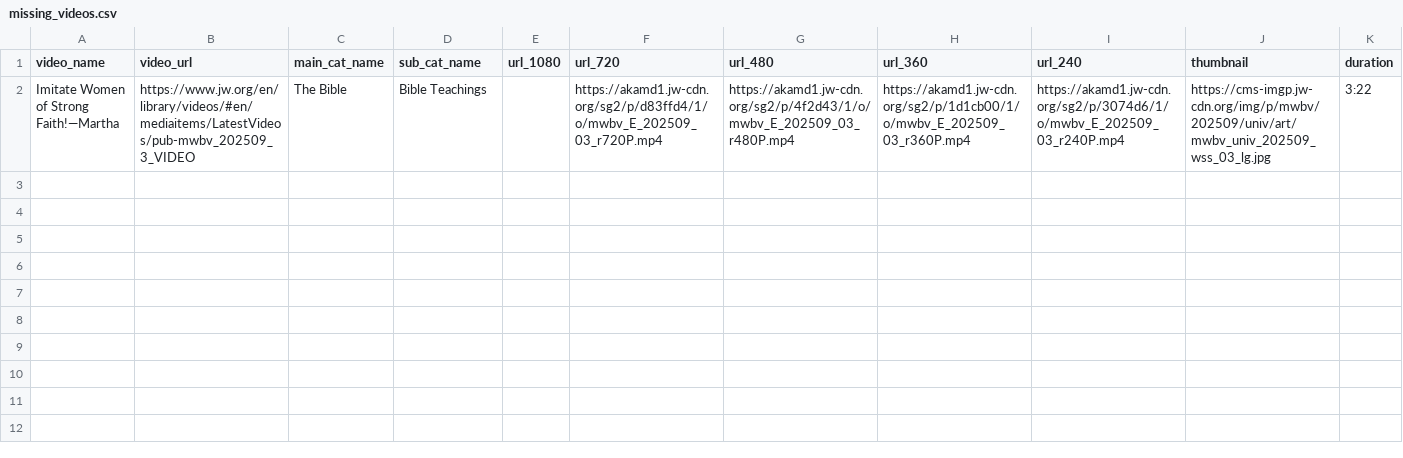
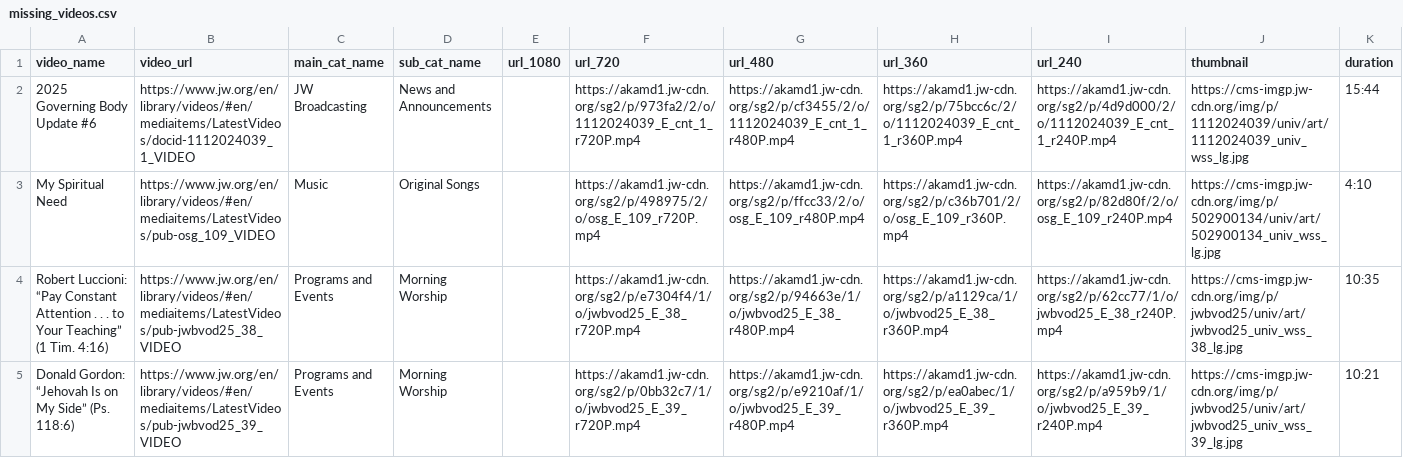
Before and after one commit to LukeRoberson/video, a CSV file: scripts/csv/missing_videos.csv, drawn as a sheet.

```diff
--- a/scripts/csv/missing_videos.csv
+++ b/scripts/csv/missing_videos.csv
@@ -1,2 +1,5 @@
 video_name,video_url,main_cat_name,sub_cat_name,url_1080,url_720,url_480,url_360,url_240,thumbnail,duration
-Imitate Women of Strong Faith!—Martha,https://www.jw.org/en/library/videos/#en/mediaitems/LatestVideos/pub-mwbv_202509_3_VIDEO,The Bible,Bible Teachings,,https://akamd1.jw-cdn.org/sg2/p/d83ffd4/1/o/mwbv_E_202509_03_r720P.mp4,https://akamd1.jw-cdn.org/sg2/p/4f2d43/1/o/mwbv_E_202509_03_r480P.mp4,https://akamd1.jw-cdn.org/sg2/p/1d1cb00/1/o/mwbv_E_202509_03_r360P.mp4,https://akamd1.jw-cdn.org/sg2/p/3074d6/1/o/mwbv_E_202509_03_r240P.mp4,https://cms-imgp.jw-cdn.org/img/p/mwbv/202509/univ/art/mwbv_univ_202509_wss_03_lg.jpg,3:22
+2025 Governing Body Update #6,https://www.jw.org/en/library/videos/#en/mediaitems/LatestVideos/docid-1112024039_1_VIDEO,JW Broadcasting,News and Announcements,,https://akamd1.jw-cdn.org/sg2/p/973fa2/2/o/1112024039_E_cnt_1_r720P.mp4,https://akamd1.jw-cdn.org/sg2/p/cf3455/2/o/1112024039_E_cnt_1_r480P.mp4,https://akamd1.jw-cdn.org/sg2/p/75bcc6c/2/o/1112024039_E_cnt_1_r360P.mp4,https://akamd1.jw-cdn.org/sg2/p/4d9d000/2/o/1112024039_E_cnt_1_r240P.mp4,https://cms-imgp.jw-cdn.org/img/p/1112024039/univ/art/1112024039_univ_wss_lg.jpg,15:44
+My Spiritual Need,https://www.jw.org/en/library/videos/#en/mediaitems/LatestVideos/pub-osg_109_VIDEO,Music,Original Songs,,https://akamd1.jw-cdn.org/sg2/p/498975/2/o/osg_E_109_r720P.mp4,https://akamd1.jw-cdn.org/sg2/p/ffcc33/2/o/osg_E_109_r480P.mp4,https://akamd1.jw-cdn.org/sg2/p/c36b701/2/o/osg_E_109_r360P.mp4,https://akamd1.jw-cdn.org/sg2/p/82d80f/2/o/osg_E_109_r240P.mp4,https://cms-imgp.jw-cdn.org/img/p/502900134/univ/art/502900134_univ_wss_lg.jpg,4:10
+Robert Luccioni: “Pay Constant Attention . . . to Your Teaching” (1 Tim. 4:16),https://www.jw.org/en/library/videos/#en/mediaitems/LatestVideos/pub-jwbvod25_38_VIDEO,Programs and Events,Morning Worship,,https://akamd1.jw-cdn.org/sg2/p/e7304f4/1/o/jwbvod25_E_38_r720P.mp4,https://akamd1.jw-cdn.org/sg2/p/94663e/1/o/jwbvod25_E_38_r480P.mp4,https://akamd1.jw-cdn.org/sg2/p/a1129ca/1/o/jwbvod25_E_38_r360P.mp4,https://akamd1.jw-cdn.org/sg2/p/62cc77/1/o/jwbvod25_E_38_r240P.mp4,https://cms-imgp.jw-cdn.org/img/p/jwbvod25/univ/art/jwbvod25_univ_wss_38_lg.jpg,10:35
+Donald Gordon: “Jehovah Is on My Side” (Ps. 118:6),https://www.jw.org/en/library/videos/#en/mediaitems/LatestVideos/pub-jwbvod25_39_VIDEO,Programs and Events,Morning Worship,,https://akamd1.jw-cdn.org/sg2/p/0bb32c7/1/o/jwbvod25_E_39_r720P.mp4,https://akamd1.jw-cdn.org/sg2/p/e9210af/1/o/jwbvod25_E_39_r480P.mp4,https://akamd1.jw-cdn.org/sg2/p/ea0abec/1/o/jwbvod25_E_39_r360P.mp4,https://akamd1.jw-cdn.org/sg2/p/a959b9/1/o/jwbvod25_E_39_r240P.mp4,https://cms-imgp.jw-cdn.org/img/p/jwbvod25/univ/art/jwbvod25_univ_wss_39_lg.jpg,10:21
```
Also changed, not shown: scripts/csv/latest_videos.csv, scripts/csv/videos.csv, 2 other files.
